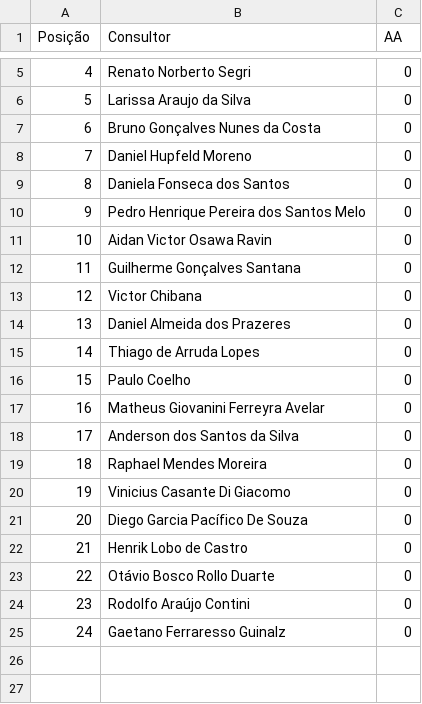
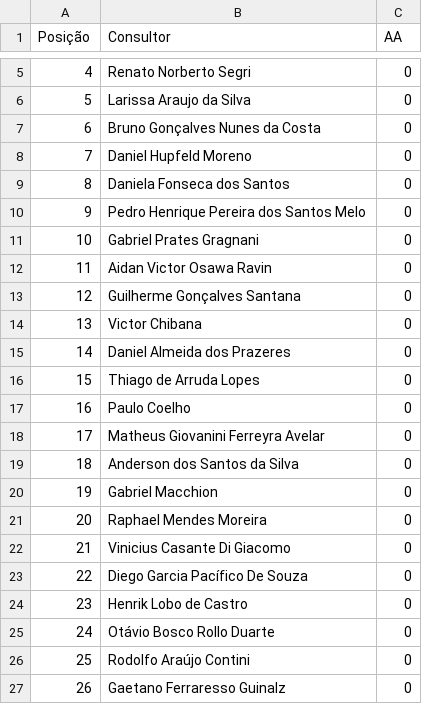
Before and after one commit to sprietootero/gestaoavista-sp1, a CSV file: ranking_muapd.csv, drawn as a sheet; only a part is shown, gaps mark what is left out; addresses are those after the commit; the diff names each change by its address in the sheet, - before the commit and + after, or states it on an @@ line.

```diff
--- a/ranking_muapd.csv
+++ b/ranking_muapd.csv
+row 11: 10 | Gabriel Prates Gragnani | 0
@@ column A (Posição) renumbered from row 12 down @@
+row 20: 19 | Gabriel Macchion | 0
```
Also changed, not shown: dados_extraidos.csv, ranking_muepd.csv.
